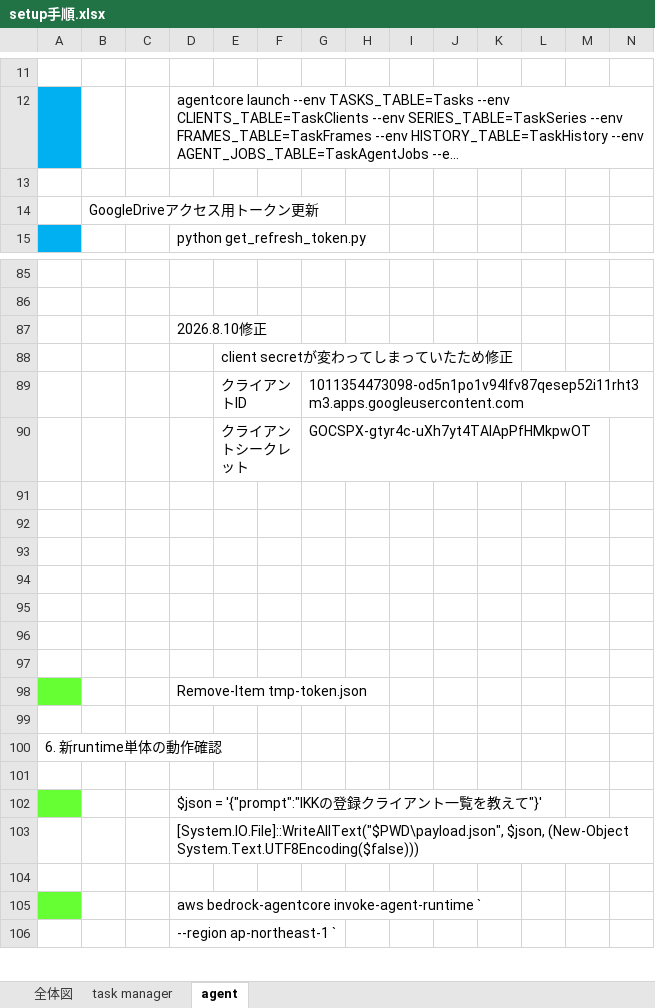
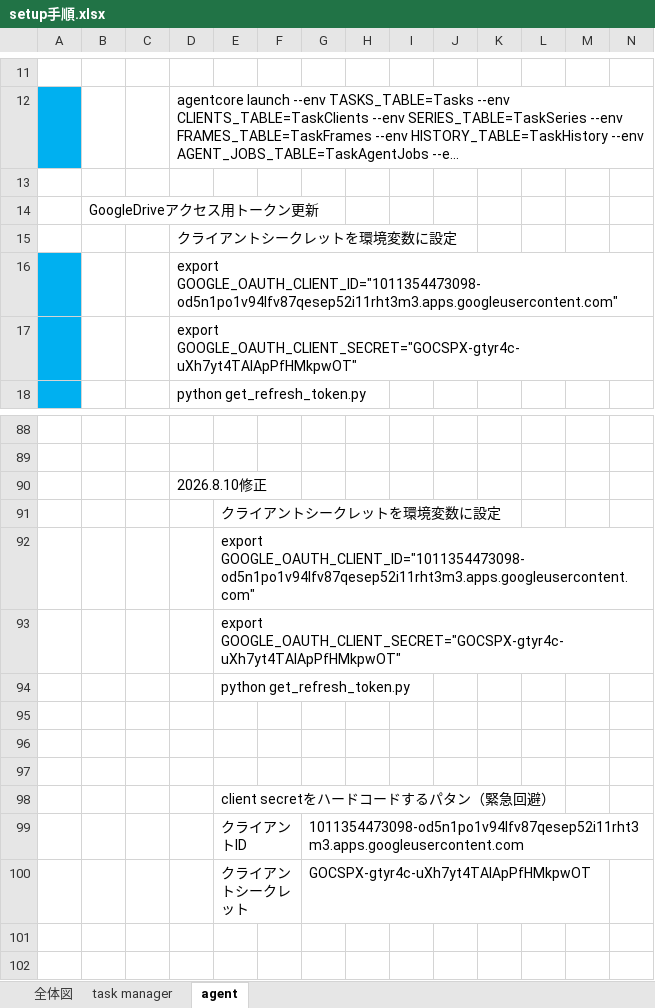
Before and after one commit to woodygaragelab/task-manager, an Excel workbook: setup手順.xlsx, sheet agent, drawn as a sheet; only a part is shown, gaps mark what is left out; the shorter side is filled out with more unchanged rows; long unchanged cells end in …; values as stored, in another font and other column widths than the file's, no borders; charts and pictures not drawn; addresses are those after the commit; rows hold the shown columns only; the diff names each change by its address in the sheet, - before the commit and + after, or states it on an @@ line.

```diff
--- a/setup手順.xlsx (sheet agent)
+++ b/setup手順.xlsx (sheet agent)
+row 15:  |  |  | クライアントシークレットを環境変数に設定
+row 16:  |  |  | export GOOGLE_OAUTH_CLIENT_ID="1011354473098-od5n1po1v94lfv87qesep52i11rht3m3.apps.googleusercontent.com"
+row 17:  |  |  | export GOOGLE_OAUTH_CLIENT_SECRET="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"
-E91: client secretが変わってしまっていたため修正
+E91: クライアントシークレットを環境変数に設定
+row 92:  |  |  |  | export GOOGLE_OAUTH_CLIENT_ID="1011354473098-od5n1po1v94lfv87qesep52i11rht3m3.apps.googleusercontent.com"
+row 93:  |  |  |  | export GOOGLE_OAUTH_CLIENT_SECRET="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"
+row 94:  |  |  |  | python get_refresh_token.py
+row 95: (empty)
+row 96: (empty)
+row 97: (empty)
+row 98:  |  |  |  | client secretをハードコードするパタン（緊急回避）
```
Also changed, not shown: charts or pictures, 9 other files.
